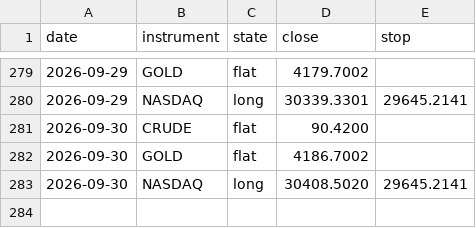
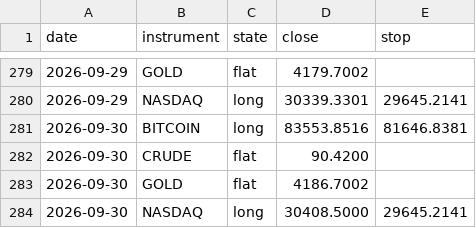
Before and after one commit to ChenGamingIL/falxi-trend-terminal, a CSV file: forward_log.csv, drawn as a sheet; only a part is shown, gaps mark what is left out.

Commit message:
journal: daily state

```diff
--- a/forward_log.csv
+++ b/forward_log.csv
@@ -280,4 +280,5 @@ date,instrument,state,close,stop
 2026-09-29,NASDAQ,long,30339.3301,29645.2141
+2026-09-30,BITCOIN,long,83553.8516,81646.8381
 2026-09-30,CRUDE,flat,90.4200,
 2026-09-30,GOLD,flat,4186.7002,
-2026-09-30,NASDAQ,long,30408.5020,29645.2141
+2026-09-30,NASDAQ,long,30408.5000,29645.2141
```
